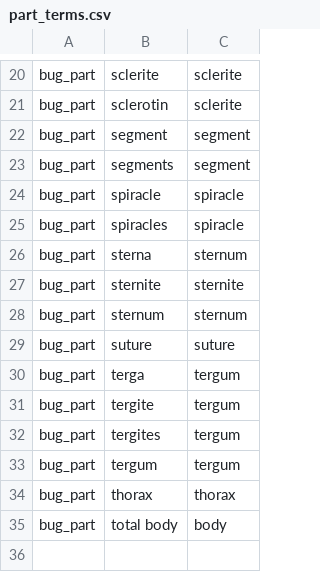
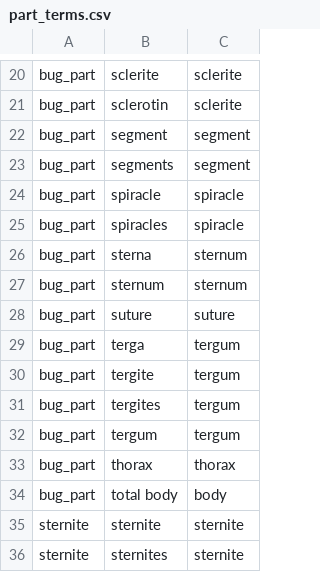
Before and after one commit to rafelafrance/AnopluraTraiter, a CSV file: anoplura/rules/terms/part_terms.csv, drawn as a sheet; only a part is shown, gaps mark what is left out; removed rows and columns are numbered as before the commit, all else as after; the diff names each change by its address in the sheet, - before the commit and + after, or states it on an @@ line.

Commit message:
Add more sternite trait patterns

```diff
--- a/anoplura/rules/terms/part_terms.csv
+++ b/anoplura/rules/terms/part_terms.csv
-row 27: bug_part | sternite | sternite
+row 35: sternite | sternite | sternite
+row 36: sternite | sternites | sternite
```
Also changed, not shown: 9 other files.
